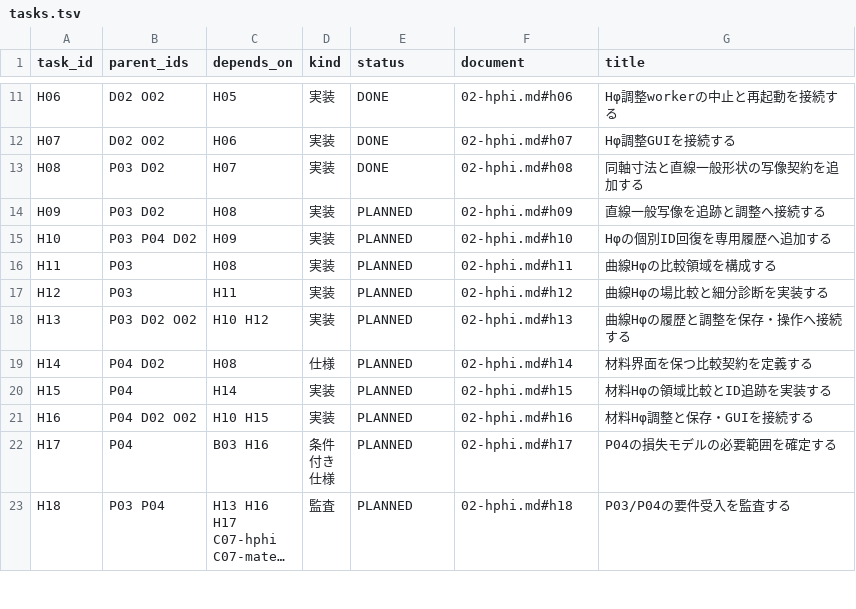
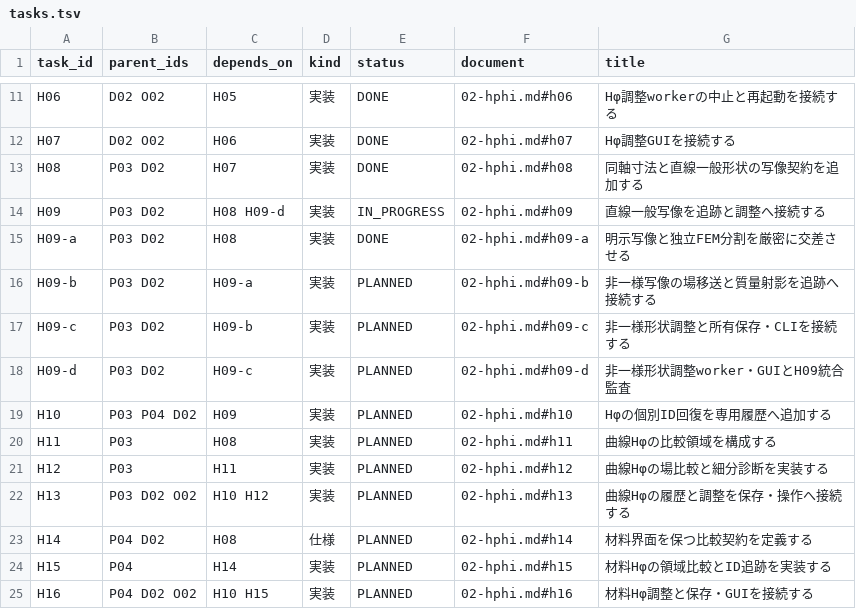
Before and after one commit to 4beshinji/superfish-ng, a TSV file: docs/development-plan/tasks.tsv, drawn as a sheet; only a part is shown, gaps mark what is left out; the shorter side is filled out with more unchanged rows; long unchanged cells end in ….

Commit message:
feat: intersect independent Hphi meshes under explicit geometry maps

```diff
--- a/docs/development-plan/tasks.tsv
+++ b/docs/development-plan/tasks.tsv
@@ -13,3 +13,7 @@ H07	D02 O02	H06	実装	DONE	02-hphi.md#h07	Hφ調整GUIを接続する
 H08	P03 D02	H07	実装	DONE	02-hphi.md#h08	同軸寸法と直線一般形状の写像契約を追加する
-H09	P03 D02	H08	実装	PLANNED	02-hphi.md#h09	直線一般写像を追跡と調整へ接続する
+H09	P03 D02	H08 H09-d	実装	IN_PROGRESS	02-hphi.md#h09	直線一般写像を追跡と調整へ接続する
+H09-a	P03 D02	H08	実装	DONE	02-hphi.md#h09-a	明示写像と独立FEM分割を厳密に交差させる
+H09-b	P03 D02	H09-a	実装	PLANNED	02-hphi.md#h09-b	非一様写像の場移送と質量射影を追跡へ接続する
+H09-c	P03 D02	H09-b	実装	PLANNED	02-hphi.md#h09-c	非一様形状調整と所有保存・CLIを接続する
+H09-d	P03 D02	H09-c	実装	PLANNED	02-hphi.md#h09-d	非一様形状調整worker・GUIとH09統合監査
 H10	P03 P04 D02	H09	実装	PLANNED	02-hphi.md#h10	Hφの個別ID回復を専用履歴へ追加する
```
Also changed, not shown: 9 other files.
